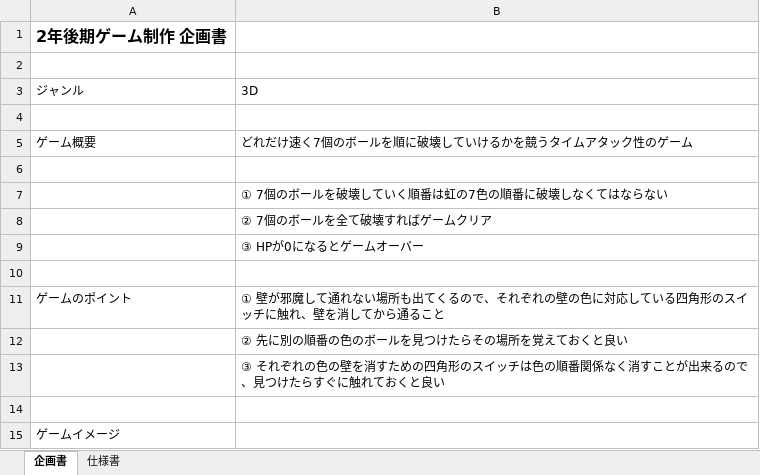
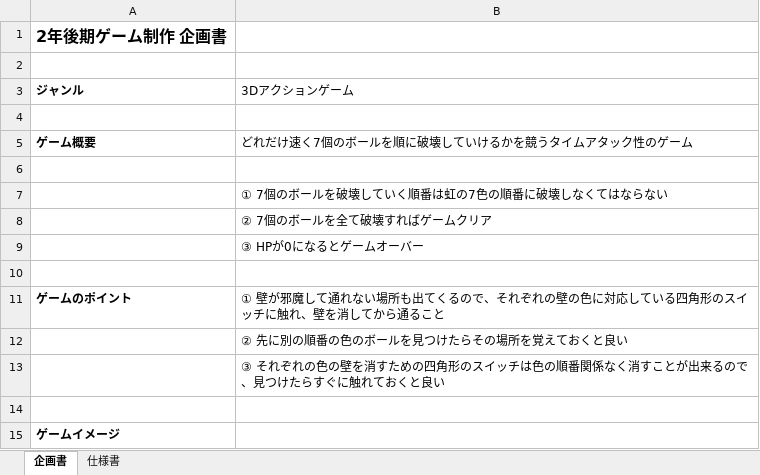
Before and after one commit to 2021Game2/08Sueda, an Excel workbook: 2年後期ゲーム制作 企画書・仕様書.xlsx, sheet 企画書, drawn as a sheet; values as stored, in another font and other column widths than the file's, no borders; charts and pictures not drawn; the diff names each change by its address in the sheet, - before the commit and + after, or states it on an @@ line.

```diff
--- a/2年後期ゲーム制作 企画書・仕様書.xlsx (sheet 企画書)
+++ b/2年後期ゲーム制作 企画書・仕様書.xlsx (sheet 企画書)
-A3 bold: off
+A3 bold: on
-B3: 3D
+B3: 3Dアクションゲーム
-A5 bold: off
+A5 bold: on
-A11 bold: off
+A11 bold: on
-A15 bold: off
+A15 bold: on
```
Also changed, not shown: sheet 仕様書.
